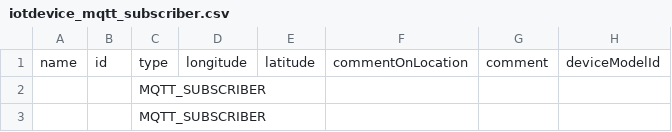
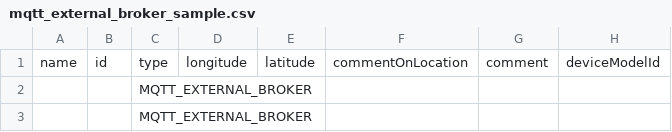
Before and after one commit to OS2iot/OS2iot-frontend, a CSV file: src/assets/docs/mqtt_external_broker_sample.csv (was src/assets/docs/iotdevice_mqtt_subscriber.csv), drawn as a sheet; only a part is shown; the diff names each change by its address in the sheet, - before the commit and + after, or states it on an @@ line.

Commit message:
Renamed Mqtt device types

```diff
--- a/src/assets/docs/iotdevice_mqtt_subscriber.csv
+++ b/src/assets/docs/mqtt_external_broker_sample.csv
-C2:C3: MQTT_SUBSCRIBER
+C2:C3: MQTT_EXTERNAL_BROKER
```
Also changed, not shown: 23 other files.
